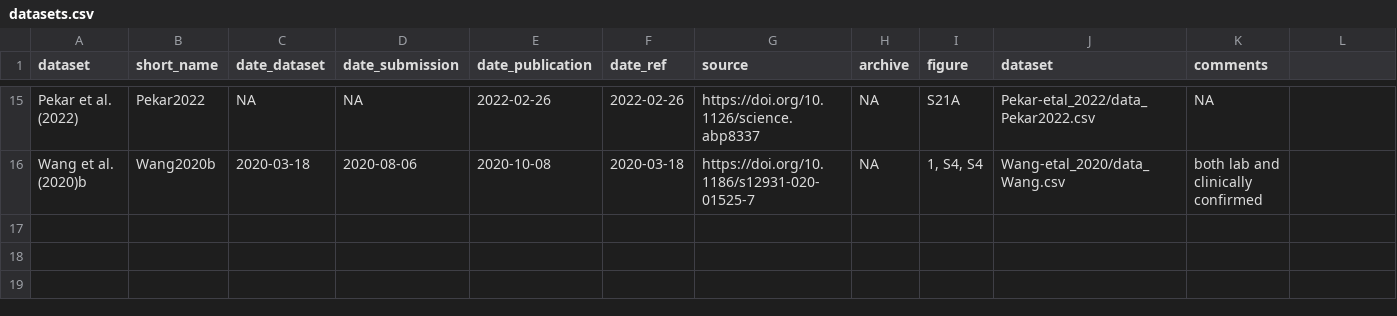
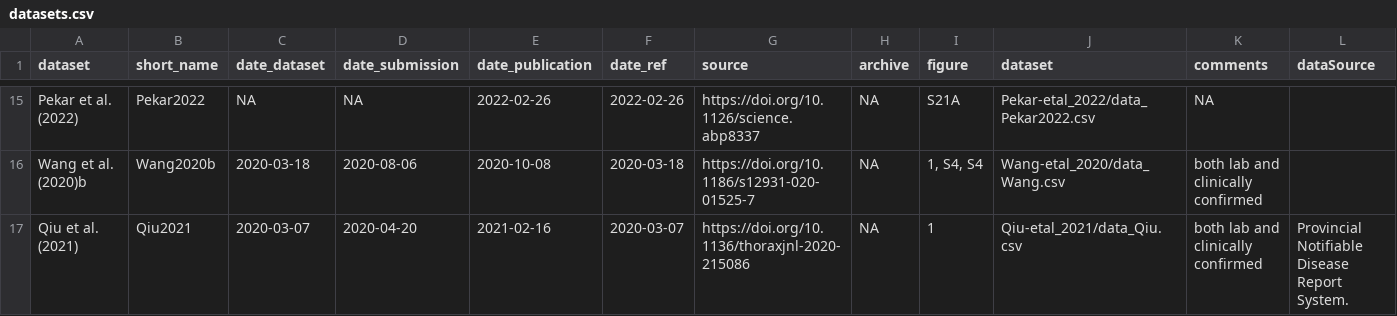
Before and after one commit to flodebarre/covid_firstCases, a CSV file: China/datasets.csv, drawn as a sheet; only a part is shown, gaps mark what is left out; the diff names each change by its address in the sheet, - before the commit and + after, or states it on an @@ line.

```diff
--- a/China/datasets.csv
+++ b/China/datasets.csv
-L1: (empty)
+L1: dataSource
+row 17: Qiu et al. (2021) | Qiu2021 | 2020-03-07 | 2020-04-20 | 2021-02-16 | 2020-03-07 | https://doi.org/10.1136/thoraxjnl-2020-215086 | NA | 1 | Qiu-etal_2021/data_Qiu.csv | both lab and clinically confirmed | Provincial Notifiable Disease Report System.
```
Also changed, not shown: China/alldata.csv, 5 other files.
